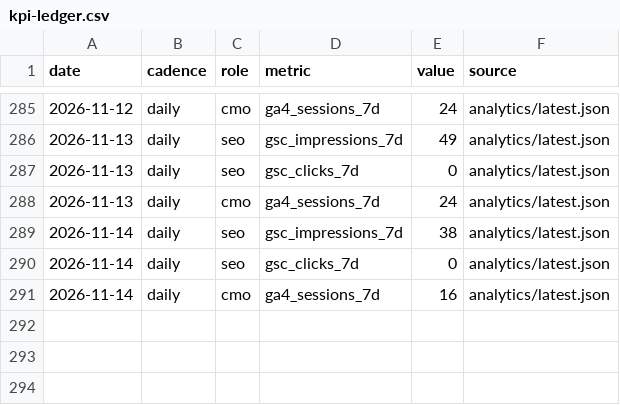
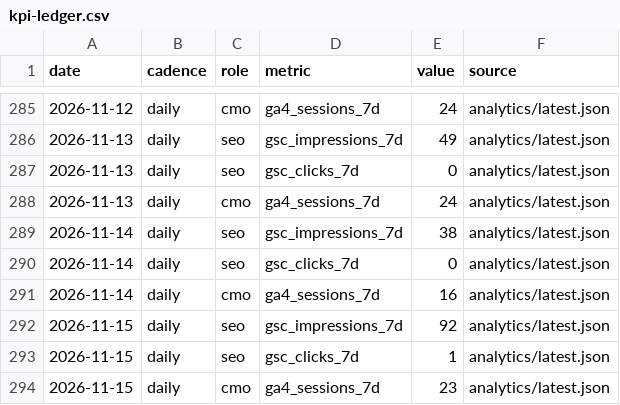
Before and after one commit to nivco/sill-garden, a CSV file: reports/board/kpi-ledger.csv, drawn as a sheet; only a part is shown, gaps mark what is left out.

```diff
--- a/reports/board/kpi-ledger.csv
+++ b/reports/board/kpi-ledger.csv
@@ -291 +291,4 @@ date,cadence,role,metric,value,source
 2026-11-14,daily,cmo,ga4_sessions_7d,16,analytics/latest.json
+2026-11-15,daily,seo,gsc_impressions_7d,92,analytics/latest.json
+2026-11-15,daily,seo,gsc_clicks_7d,1,analytics/latest.json
+2026-11-15,daily,cmo,ga4_sessions_7d,23,analytics/latest.json
```
Also changed, not shown: 8 other files.
